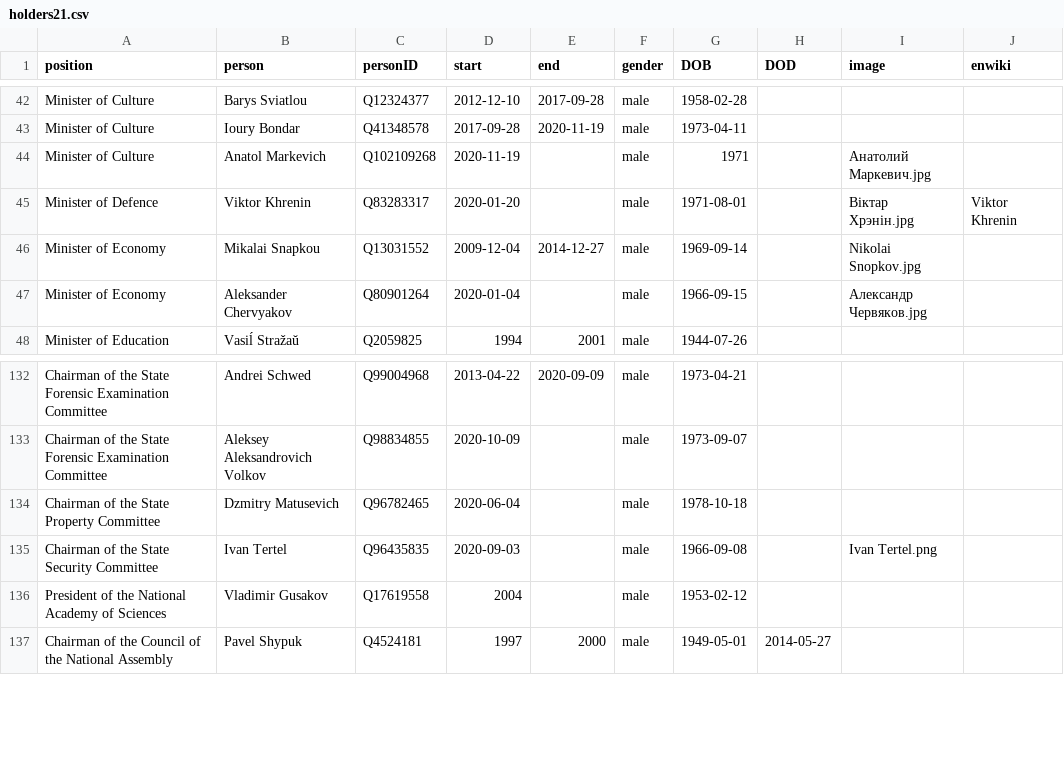
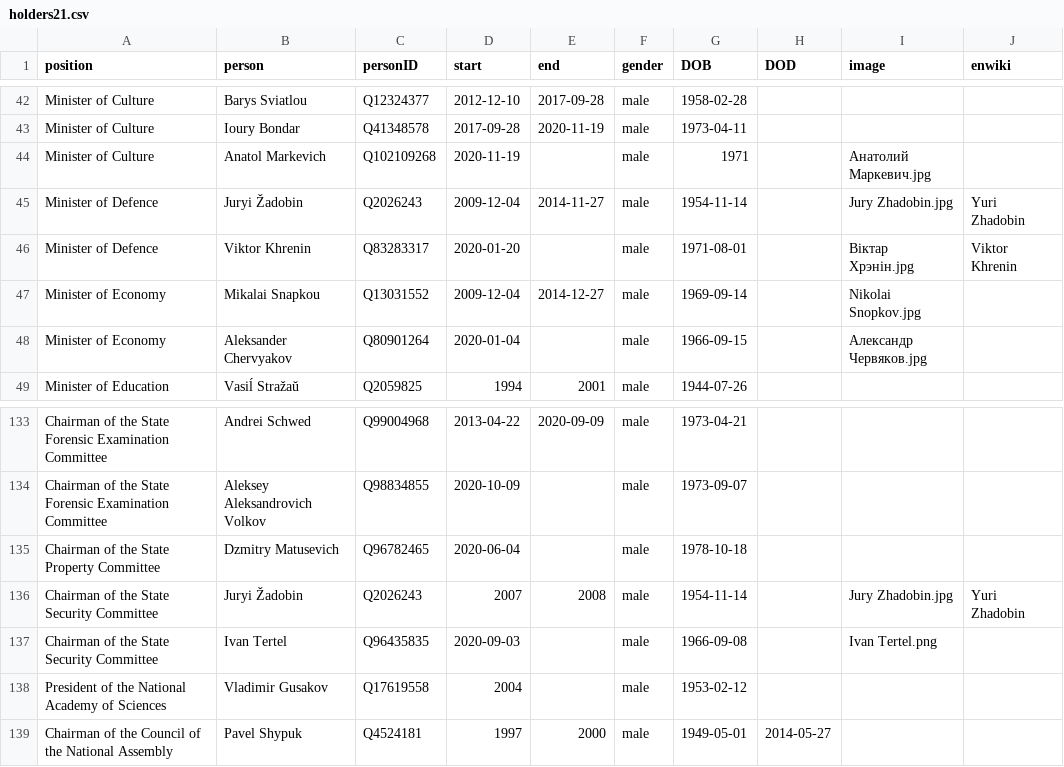
Before and after one commit to every-politician-scrapers/belarus-ministers, a CSV file: html/holders21.csv, drawn as a sheet; only a part is shown, gaps mark what is left out; the diff names each change by its address in the sheet, - before the commit and + after, or states it on an @@ line.

Commit message:
PCB update

```diff
--- a/html/holders21.csv
+++ b/html/holders21.csv
+row 45: Minister of Defence | Juryi Žadobin | Q2026243 | 2009-12-04 | 2014-11-27 | male | 1954-11-14 |  | Jury Zhadobin.jpg | Yuri Zhadobin
+row 136: Chairman of the State Security Committee | Juryi Žadobin | Q2026243 | 2007 | 2008 | male | 1954-11-14 |  | Jury Zhadobin.jpg | Yuri Zhadobin
```
